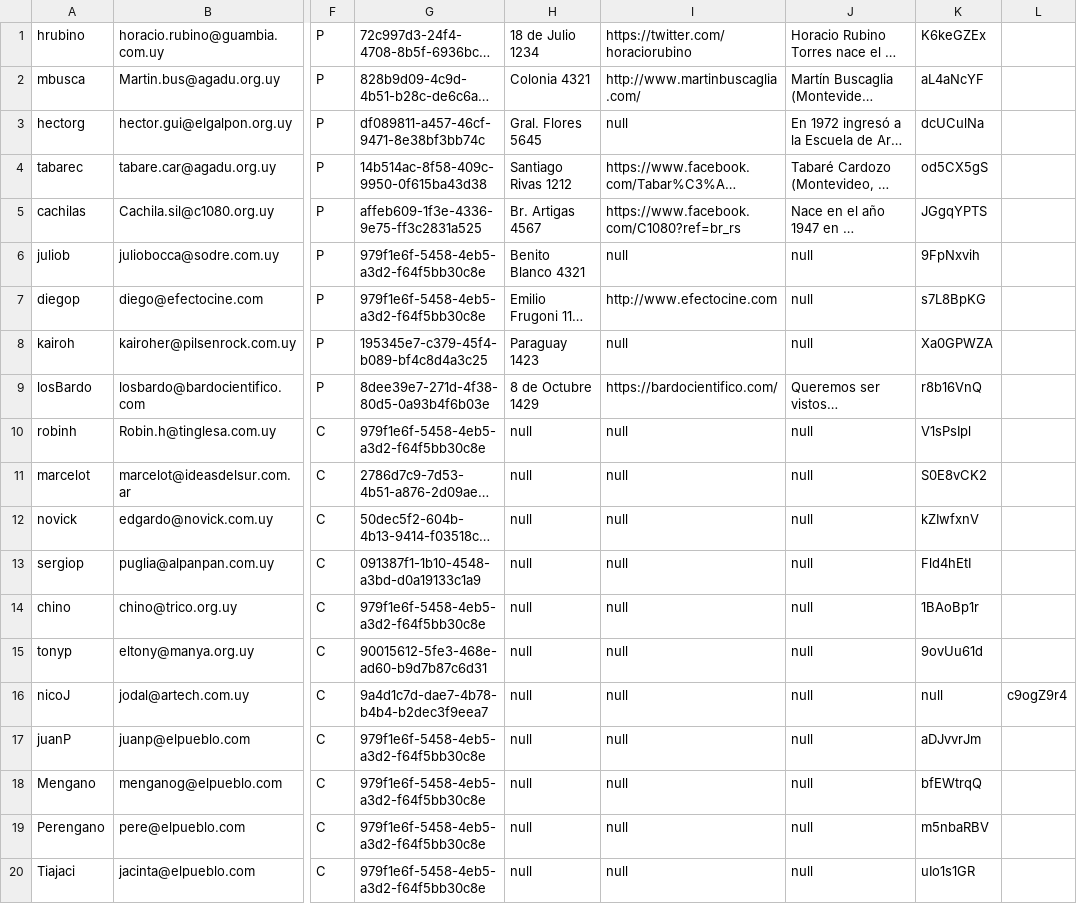
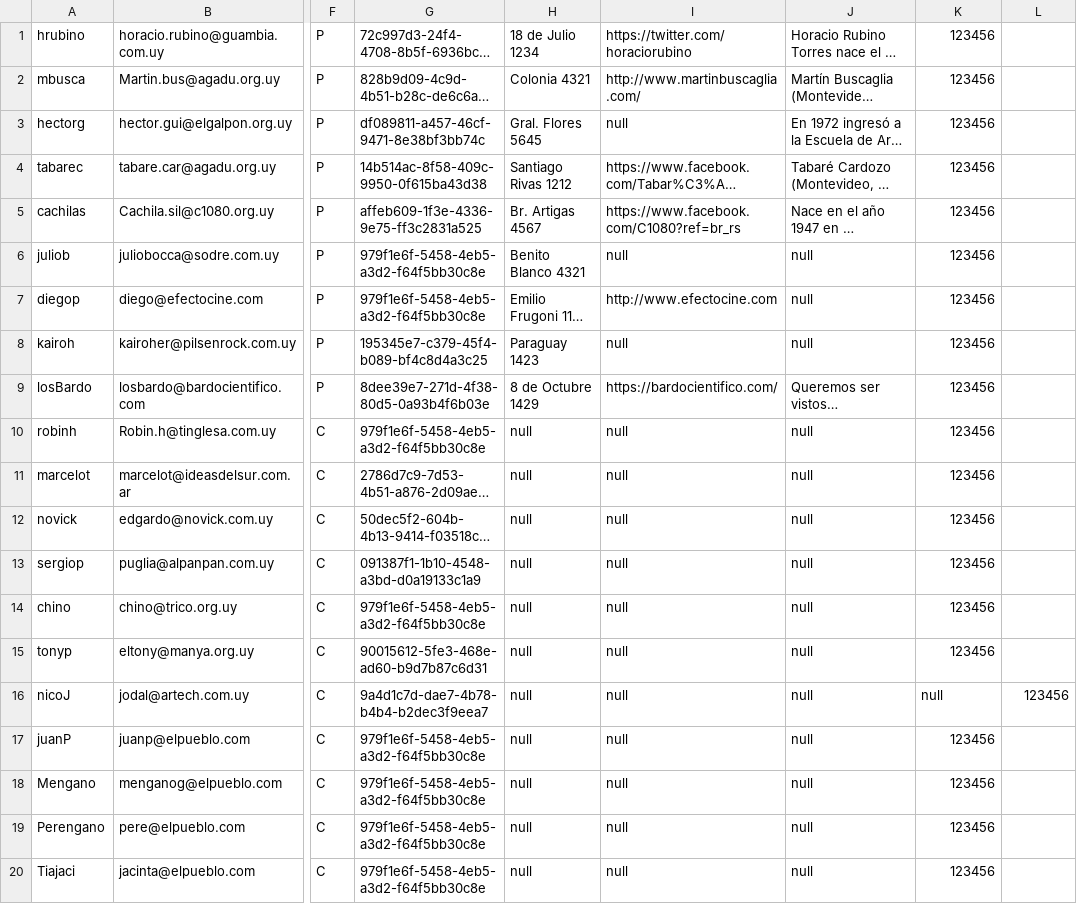
Before and after one commit to nahuelbentos/Culturarte, a CSV file: Culturarte/src/main/resources/datosDePrueba/usuarios.csv, drawn as a sheet; only a part is shown, gaps mark what is left out; long unchanged cells end in …; the diff names each change by its address in the sheet, - before the commit and + after, or states it on an @@ line.

```diff
--- a/Culturarte/src/main/resources/datosDePrueba/usuarios.csv
+++ b/Culturarte/src/main/resources/datosDePrueba/usuarios.csv
-K1: K6keGZEx
+K1: 123456
-K2: aL4aNcYF
+K2: 123456
-K3: dcUCulNa
+K3: 123456
-K4: od5CX5gS
+K4: 123456
-K5: JGgqYPTS
+K5: 123456
-K6: 9FpNxvih
+K6: 123456
-K7: s7L8BpKG
+K7: 123456
-K8: Xa0GPWZA
+K8: 123456
-K9: r8b16VnQ
+K9: 123456
-K10: V1sPsIpl
+K10: 123456
-K11: S0E8vCK2
+K11: 123456
-K12: kZIwfxnV
+K12: 123456
-K13: Fld4hEtI
+K13: 123456
-K14: 1BAoBp1r
+K14: 123456
-K15: 9ovUu61d
+K15: 123456
-L16: c9ogZ9r4
+L16: 123456
-K17: aDJvvrJm
+K17: 123456
-K18: bfEWtrqQ
+K18: 123456
-K19: m5nbaRBV
+K19: 123456
-K20: uIo1s1GR
+K20: 123456
```
Also changed, not shown: 3 other files.
